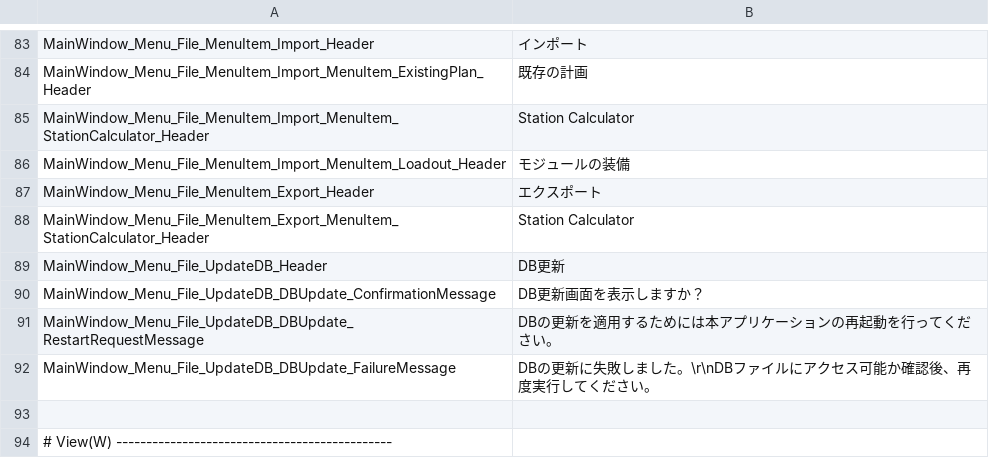
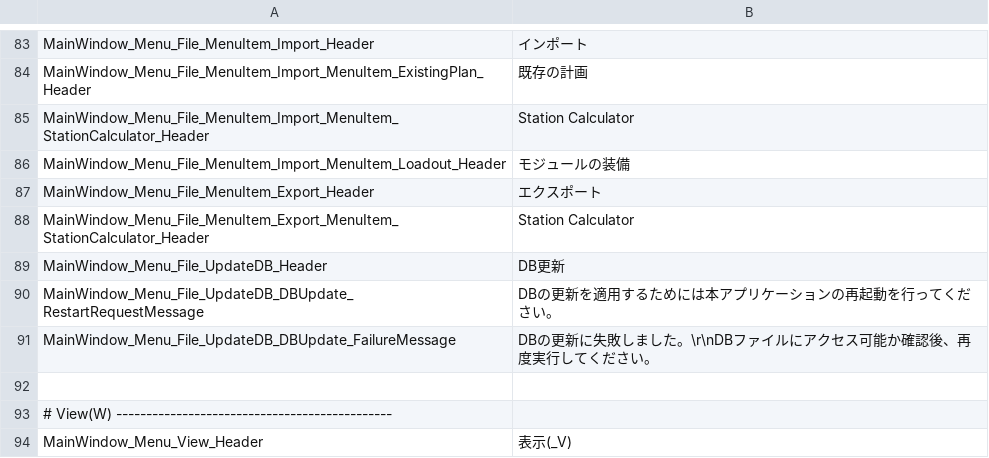
Before and after one commit to Ocelot1210/X4_ComplexCalculator, a CSV file: X4_ComplexCalculator/Localization/Lang.ja-JP.csv, drawn as a sheet; only a part is shown, gaps mark what is left out; the shorter side is filled out with more unchanged rows; the diff names each change by its address in the sheet, - before the commit and + after, or states it on an @@ line.

```diff
--- a/X4_ComplexCalculator/Localization/Lang.ja-JP.csv
+++ b/X4_ComplexCalculator/Localization/Lang.ja-JP.csv
-row 90: MainWindow_Menu_File_UpdateDB_DBUpdate_ConfirmationMessage | DB更新画面を表示しますか？
```
Also changed, not shown: X4_ComplexCalculator/Localization/Lang.csv, 1 other file.
